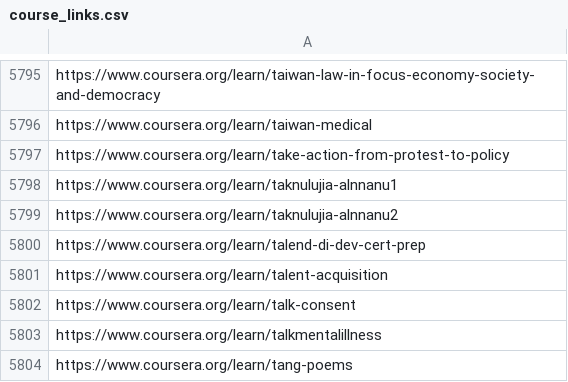
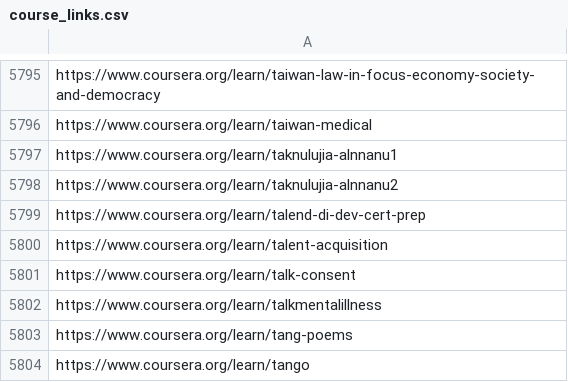
Before and after one commit to longnguyen3774/ht1a-eternity, a CSV file: SocialNetworking/WebScraping/course_links.csv, drawn as a sheet; only a part is shown, gaps mark what is left out; the shorter side is filled out with more unchanged rows; the diff names each change by its address in the sheet, - before the commit and + after, or states it on an @@ line.

```diff
--- a/SocialNetworking/WebScraping/course_links.csv
+++ b/SocialNetworking/WebScraping/course_links.csv
-row 5797: https://www.coursera.org/learn/take-action-from-protest-to-policy
```
Also changed, not shown: 40 other files.
